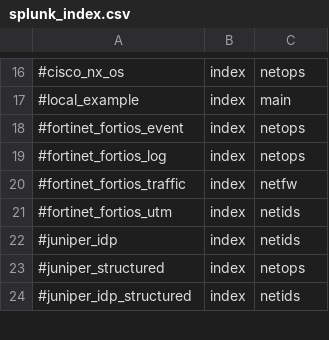
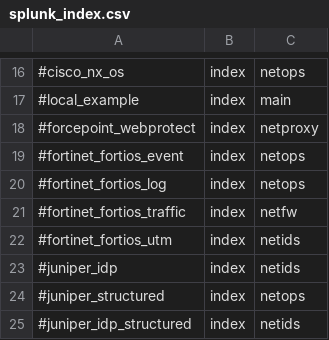
Before and after one commit to splunk/splunk-connect-for-syslog, a CSV file: package/etc/context_templates/splunk_index.csv, drawn as a sheet; only a part is shown, gaps mark what is left out; the diff names each change by its address in the sheet, - before the commit and + after, or states it on an @@ line.

```diff
--- a/package/etc/context_templates/splunk_index.csv
+++ b/package/etc/context_templates/splunk_index.csv
+row 18: #forcepoint_webprotect | index | netproxy
```
Also changed, not shown: 4 other files.
